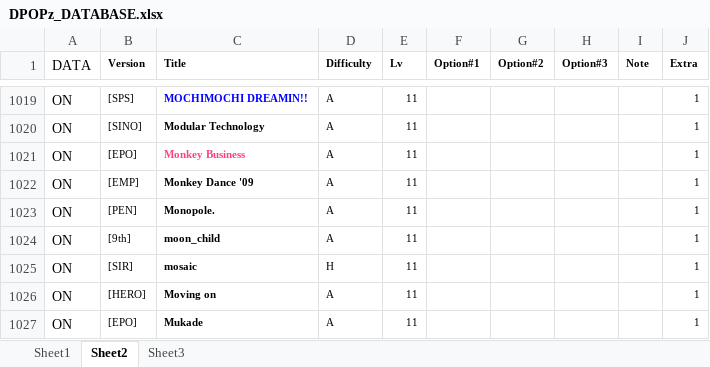
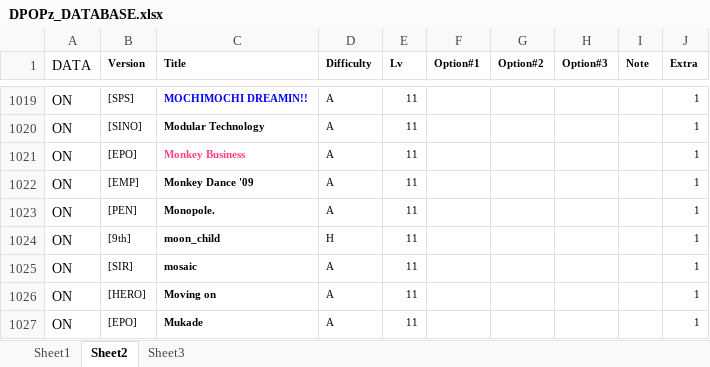
Before and after one commit to AvoteJ/dpoptionz, an Excel workbook: DPOPz_DATABASE.xlsx, sheet Sheet2, drawn as a sheet; only a part is shown, gaps mark what is left out; values as stored, in another font and other column widths than the file's, no borders; the diff names each change by its address in the sheet, - before the commit and + after, or states it on an @@ line.

```diff
--- a/DPOPz_DATABASE.xlsx (sheet Sheet2)
+++ b/DPOPz_DATABASE.xlsx (sheet Sheet2)
-D1024 (Difficulty): A
+D1024 (Difficulty): H
-D1025 (Difficulty): H
+D1025 (Difficulty): A
```
Also changed, not shown: sheet Sheet1.
